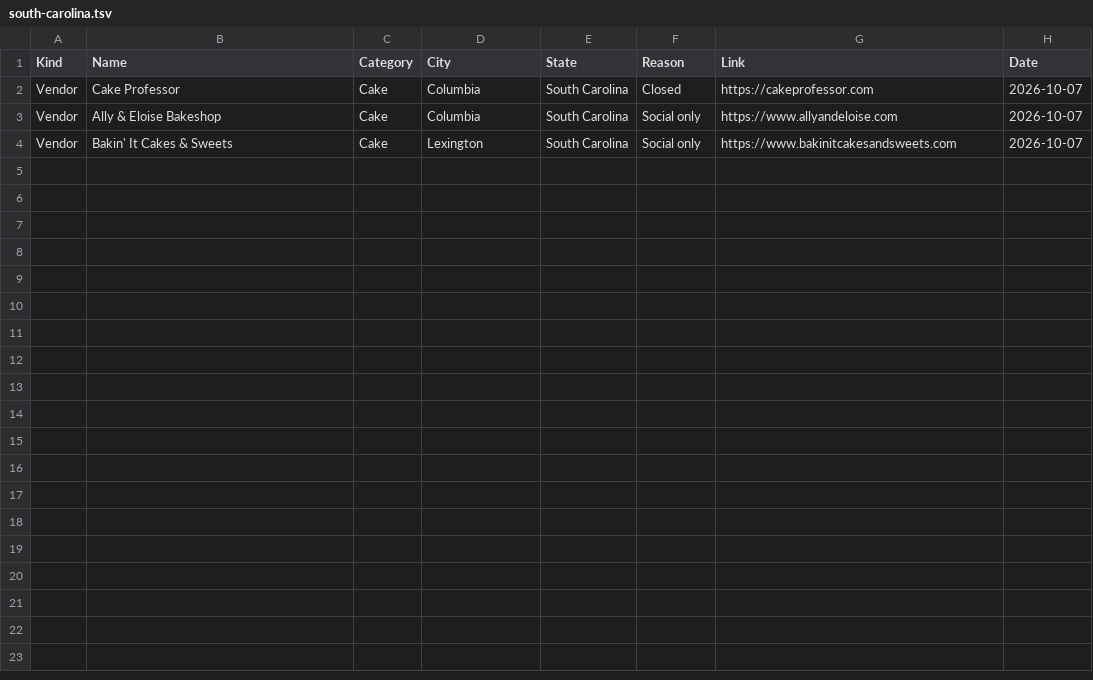
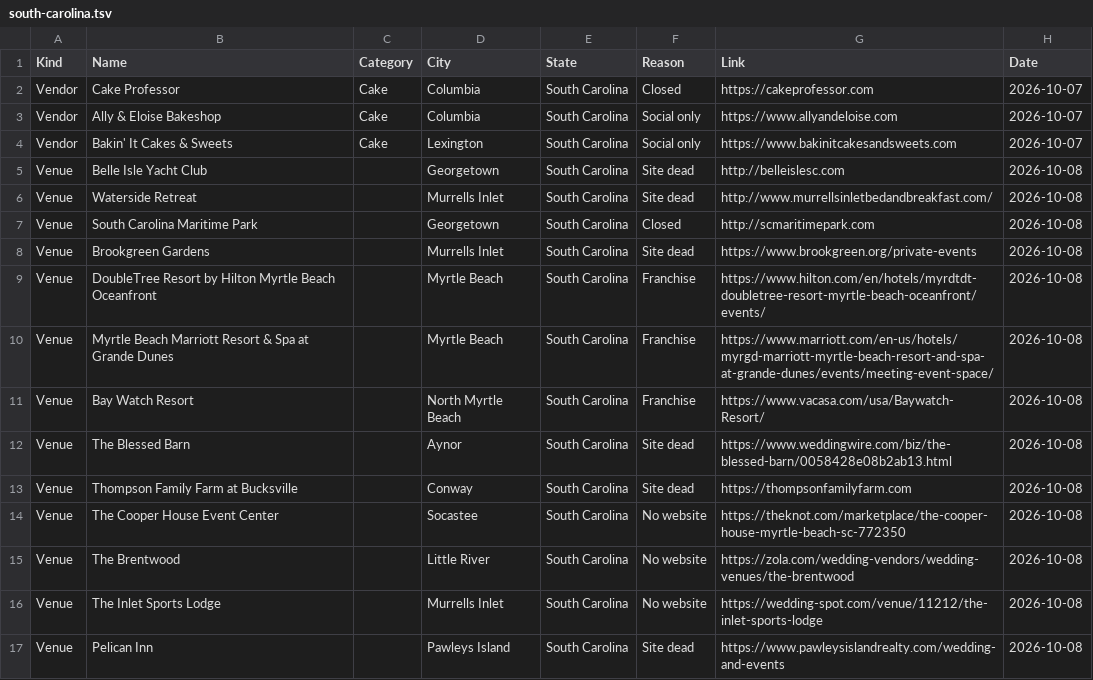
Before and after one commit to dukemackle/Wedding-Build, a TSV file: src/lib/batches/skipped/south-carolina.tsv, drawn as a sheet.

```diff
--- a/src/lib/batches/skipped/south-carolina.tsv
+++ b/src/lib/batches/skipped/south-carolina.tsv
@@ -4 +4,14 @@ Vendor	Ally & Eloise Bakeshop	Cake	Columbia	South Carolina	Social only	https://w
 Vendor	Bakin' It Cakes & Sweets	Cake	Lexington	South Carolina	Social only	https://www.bakinitcakesandsweets.com	2026-10-07
+Venue	Belle Isle Yacht Club		Georgetown	South Carolina	Site dead	http://belleislesc.com	2026-10-08
+Venue	Waterside Retreat		Murrells Inlet	South Carolina	Site dead	http://www.murrellsinletbedandbreakfast.com/	2026-10-08
+Venue	South Carolina Maritime Park		Georgetown	South Carolina	Closed	http://scmaritimepark.com	2026-10-08
+Venue	Brookgreen Gardens		Murrells Inlet	South Carolina	Site dead	https://www.brookgreen.org/private-events	2026-10-08
+Venue	DoubleTree Resort by Hilton Myrtle Beach Oceanfront		Myrtle Beach	South Carolina	Franchise	https://www.hilton.com/en/hotels/myrdtdt-doubletree-resort-myrtle-beach-oceanfront/events/	2026-10-08
+Venue	Myrtle Beach Marriott Resort & Spa at Grande Dunes		Myrtle Beach	South Carolina	Franchise	https://www.marriott.com/en-us/hotels/myrgd-marriott-myrtle-beach-resort-and-spa-at-grande-dunes/events/meeting-event-space/	2026-10-08
+Venue	Bay Watch Resort		North Myrtle Beach	South Carolina	Franchise	https://www.vacasa.com/usa/Baywatch-Resort/	2026-10-08
+Venue	The Blessed Barn		Aynor	South Carolina	Site dead	https://www.weddingwire.com/biz/the-blessed-barn/0058428e08b2ab13.html	2026-10-08
+Venue	Thompson Family Farm at Bucksville		Conway	South Carolina	Site dead	https://thompsonfamilyfarm.com	2026-10-08
+Venue	The Cooper House Event Center		Socastee	South Carolina	No website	https://theknot.com/marketplace/the-cooper-house-myrtle-beach-sc-772350	2026-10-08
+Venue	The Brentwood		Little River	South Carolina	No website	https://zola.com/wedding-vendors/wedding-venues/the-brentwood	2026-10-08
+Venue	The Inlet Sports Lodge		Murrells Inlet	South Carolina	No website	https://wedding-spot.com/venue/11212/the-inlet-sports-lodge	2026-10-08
+Venue	Pelican Inn		Pawleys Island	South Carolina	Site dead	https://www.pawleysislandrealty.com/wedding-and-events	2026-10-08
```
Also changed, not shown: 1 other file.
